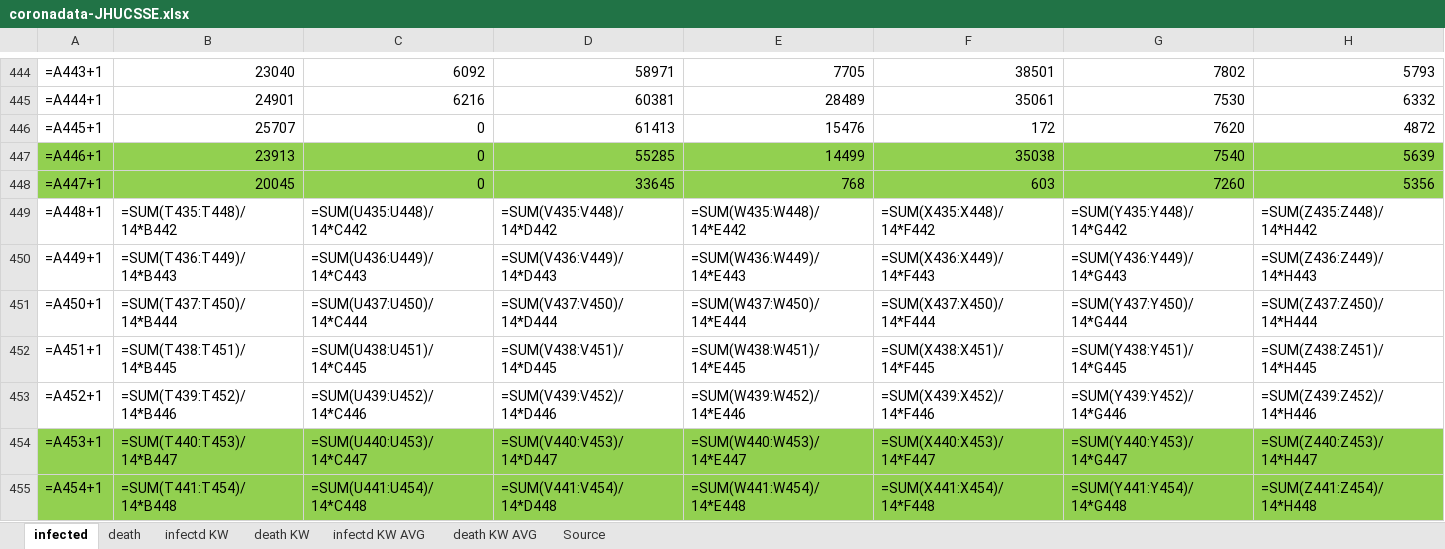
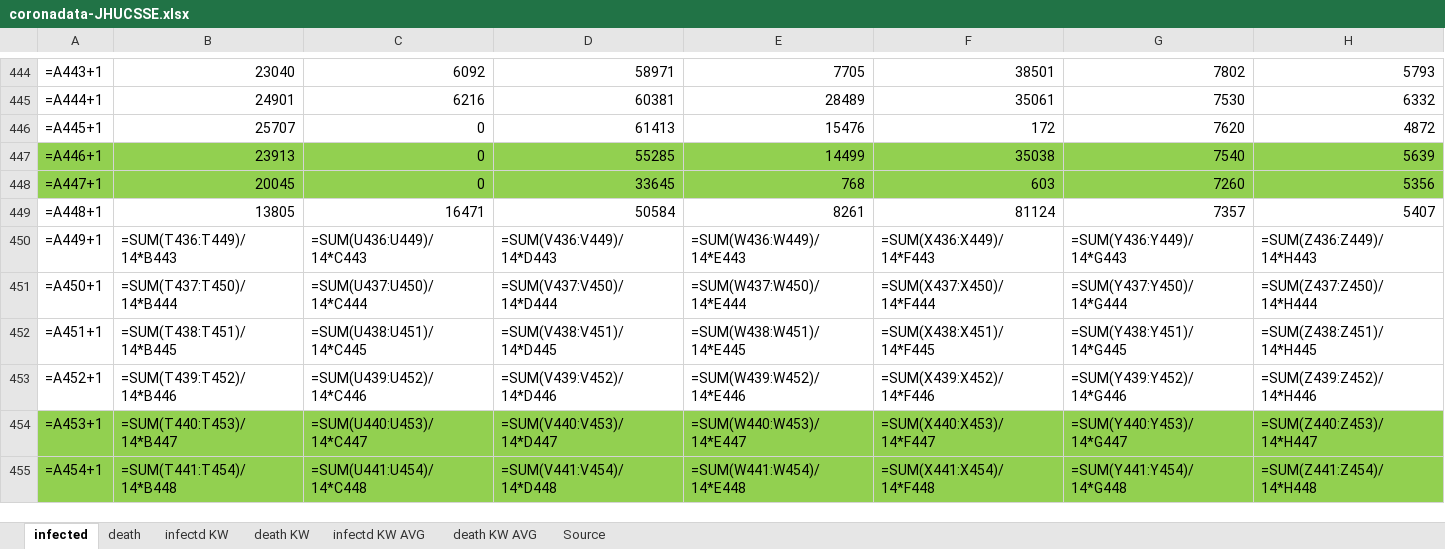
Before and after one commit to ChristophKrause/coronaDataHelper, an Excel workbook: src/CoronaDataHelper/CoronaDataHelper/res/coronadata-JHUCSSE.xlsx, sheet infected, drawn as a sheet; only a part is shown, gaps mark what is left out; values as stored, in another font and other column widths than the file's, no borders; formulas without a stored value are shown as written; conditional formats not drawn; the diff covers the shown part only; the diff names each change by its address in the sheet, - before the commit and + after, or states it on an @@ line.

```diff
--- a/src/CoronaDataHelper/CoronaDataHelper/res/coronadata-JHUCSSE.xlsx (sheet infected)
+++ b/src/CoronaDataHelper/CoronaDataHelper/res/coronadata-JHUCSSE.xlsx (sheet infected)
-B449: =SUM(T435:T448)/14*B442
+B449: 13805
-C449: =SUM(U435:U448)/14*C442
+C449: 16471
-D449: =SUM(V435:V448)/14*D442
+D449: 50584
-E449: =SUM(W435:W448)/14*E442
+E449: 8261
-F449: =SUM(X435:X448)/14*F442
+F449: 81124
-G449: =SUM(Y435:Y448)/14*G442
+G449: 7357
-H449: =SUM(Z435:Z448)/14*H442
+H449: 5407
```
Also changed, not shown: 8 edited cells elsewhere in this sheet, sheet death, src/CoronaDataHelper/CoronaDataHelper/res/coronadata_germany.xlsx, src/CoronaDataHelper/CoronaDataHelper/res/coronadata_germanyRKI.xlsx, 11 other files.
